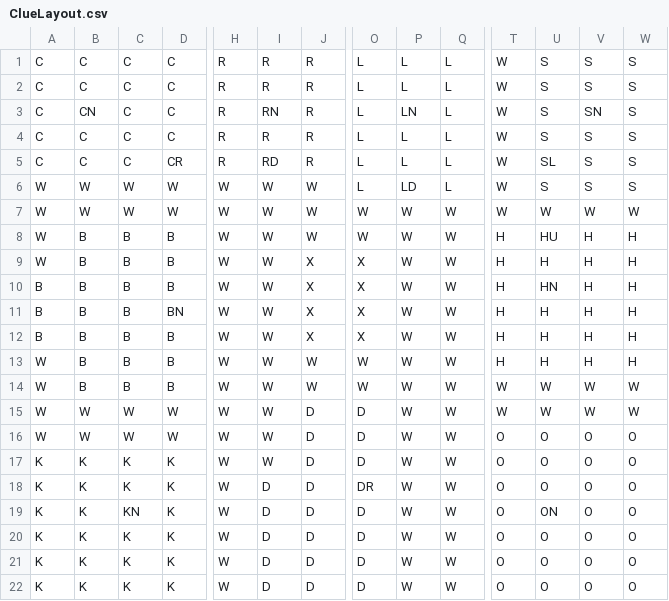
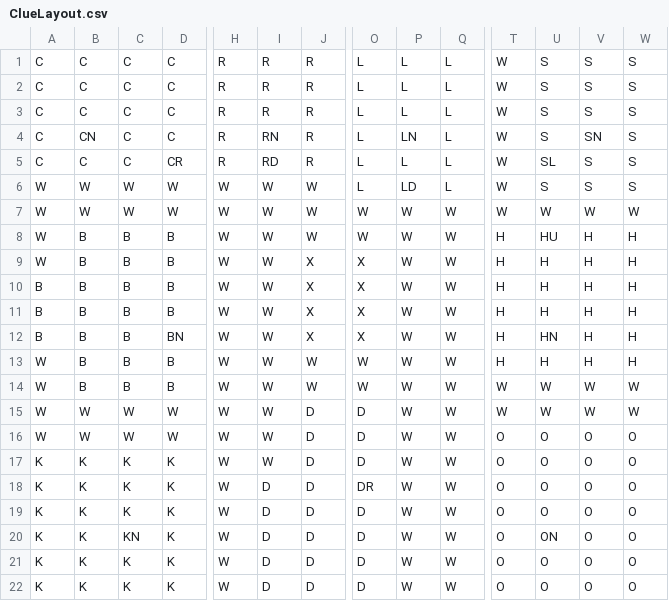
Before and after one commit to manofgate/ClueGameCode3, a CSV file: CluePlayers2/config/ClueLayout.csv, drawn as a sheet; only a part is shown, gaps mark what is left out; removed rows and columns are numbered as before the commit, all else as after; rows hold the shown columns only; the diff names each change by its address in the sheet, - before the commit and + after, or states it on an @@ line.

Commit message:
Players are now being drawn. Nice job, by the way, on the code.

```diff
--- a/CluePlayers2/config/ClueLayout.csv
+++ b/CluePlayers2/config/ClueLayout.csv
-B3: CN
+B3: C
-I3: RN
+I3: R
-P3: LN
+P3: L
-V3: SN
+V3: S
-B4: C
+B4: CN
-I4: R
+I4: RN
-P4: L
+P4: LN
-V4: S
+V4: SN
-row 10: B | B | B | B | W | W | X | X | W | W | H | HN | H | H
-row 11: B | B | B | BN | W | W | X | X | W | W | H | H | H | H
+row 11: B | B | B | B | W | W | X | X | W | W | H | H | H | H
+row 12: B | B | B | BN | W | W | X | X | W | W | H | HN | H | H
-C19: KN
+C19: K
-U19: ON
+U19: O
-C20: K
+C20: KN
-U20: O
+U20: ON
```
Also changed, not shown: 12 other files.
